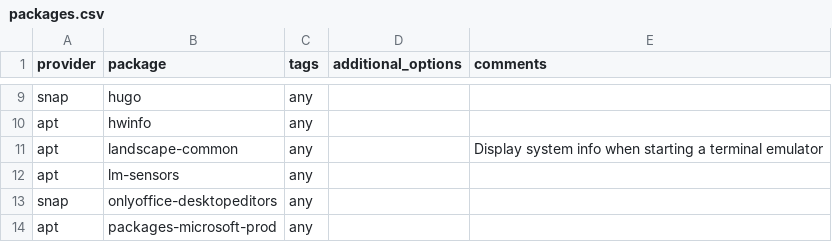
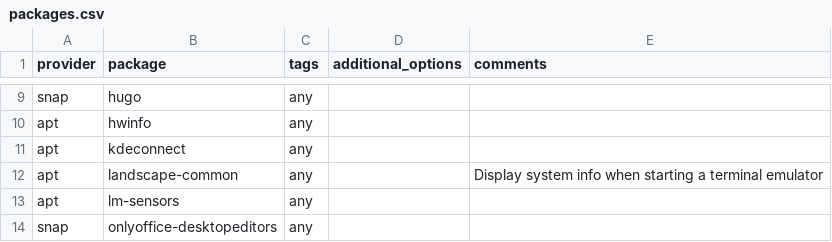
Before and after one commit to etkeys/dotfiles-local, a CSV file: packages.csv, drawn as a sheet; only a part is shown, gaps mark what is left out; the shorter side is filled out with more unchanged rows.

Commit message:
Added KDE Connect package and autostart

```diff
--- a/packages.csv
+++ b/packages.csv
@@ -10,2 +10,3 @@ snap,hugo,any,,
 apt,hwinfo,any,,
+apt,kdeconnect,any,,
 apt,landscape-common,any,,Display system info when starting a terminal emulator
```
Also changed, not shown: 1 other file.
